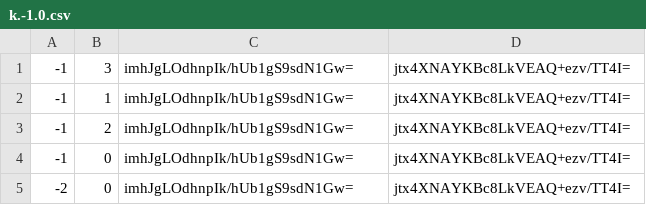
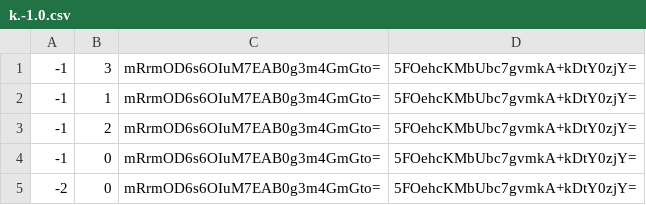
Before and after one commit to pib0t/mc-preise, a CSV file: map/tiles/zoom.-1/metadata/k.-1.0.csv, drawn as a sheet.

```diff
--- a/map/tiles/zoom.-1/metadata/k.-1.0.csv
+++ b/map/tiles/zoom.-1/metadata/k.-1.0.csv
@@ -1,5 +1,5 @@
--1,3,imhJgLOdhnpIk/hUb1gS9sdN1Gw=,jtx4XNAYKBc8LkVEAQ+ezv/TT4I=
--1,1,imhJgLOdhnpIk/hUb1gS9sdN1Gw=,jtx4XNAYKBc8LkVEAQ+ezv/TT4I=
--1,2,imhJgLOdhnpIk/hUb1gS9sdN1Gw=,jtx4XNAYKBc8LkVEAQ+ezv/TT4I=
--1,0,imhJgLOdhnpIk/hUb1gS9sdN1Gw=,jtx4XNAYKBc8LkVEAQ+ezv/TT4I=
--2,0,imhJgLOdhnpIk/hUb1gS9sdN1Gw=,jtx4XNAYKBc8LkVEAQ+ezv/TT4I=
+-1,3,mRrmOD6s6OIuM7EAB0g3m4GmGto=,5FOehcKMbUbc7gvmkA+kDtY0zjY=
+-1,1,mRrmOD6s6OIuM7EAB0g3m4GmGto=,5FOehcKMbUbc7gvmkA+kDtY0zjY=
+-1,2,mRrmOD6s6OIuM7EAB0g3m4GmGto=,5FOehcKMbUbc7gvmkA+kDtY0zjY=
+-1,0,mRrmOD6s6OIuM7EAB0g3m4GmGto=,5FOehcKMbUbc7gvmkA+kDtY0zjY=
+-2,0,mRrmOD6s6OIuM7EAB0g3m4GmGto=,5FOehcKMbUbc7gvmkA+kDtY0zjY=
```
Also changed, not shown: map/tiles/zoom.-1/metadata/k.0.-1.csv, map/tiles/zoom.-1/metadata/k.0.0.csv, 51 other files.
